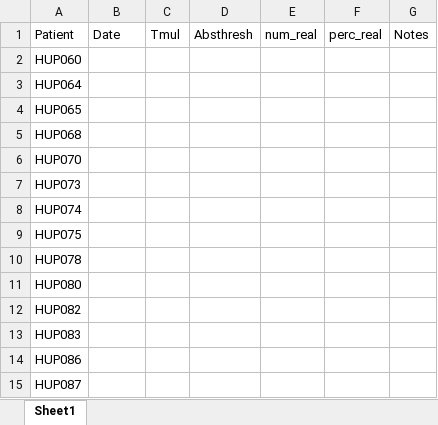
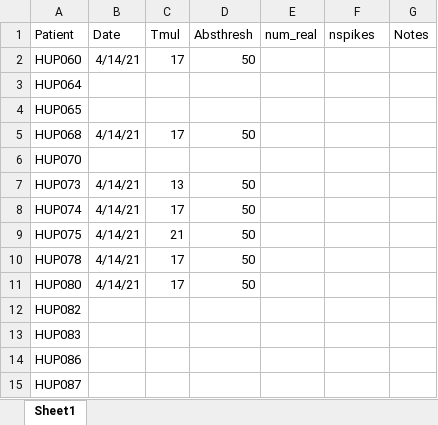
Before and after one commit to erinconrad/interictal_hubs, an Excel workbook: data/detector_parameters.xlsx, sheet Sheet1, drawn as a sheet; only a part is shown; values as stored, in another font and other column widths than the file's, no borders; charts and pictures not drawn; the diff names each change by its address in the sheet, - before the commit and + after, or states it on an @@ line.

Commit message:
updated detector parameter script

```diff
--- a/data/detector_parameters.xlsx (sheet Sheet1)
+++ b/data/detector_parameters.xlsx (sheet Sheet1)
-F1: perc_real
+F1: nspikes
-B2 (Date): (empty)
+B2 (Date): 4/14/21
-C2 (Tmul): (empty)
+C2 (Tmul): 17
-D2 (Absthresh): (empty)
+D2 (Absthresh): 50
-B5 (Date): (empty)
+B5 (Date): 4/14/21
-C5 (Tmul): (empty)
+C5 (Tmul): 17
-D5 (Absthresh): (empty)
+D5 (Absthresh): 50
-B7:B11 (Date): (empty)
+B7:B11 (Date): 4/14/21
-C7 (Tmul): (empty)
+C7 (Tmul): 13
-D7:D11 (Absthresh): (empty)
+D7:D11 (Absthresh): 50
-C8 (Tmul): (empty)
+C8 (Tmul): 17
-C9 (Tmul): (empty)
+C9 (Tmul): 21
-C10:C11 (Tmul): (empty)
+C10:C11 (Tmul): 17
```
Also changed, not shown: hidden cells, 2 other files.
